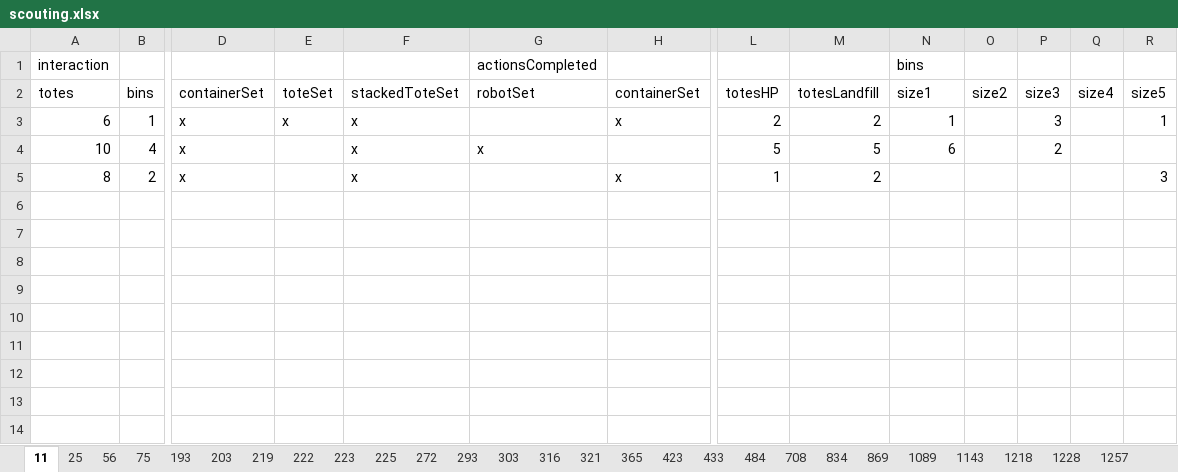
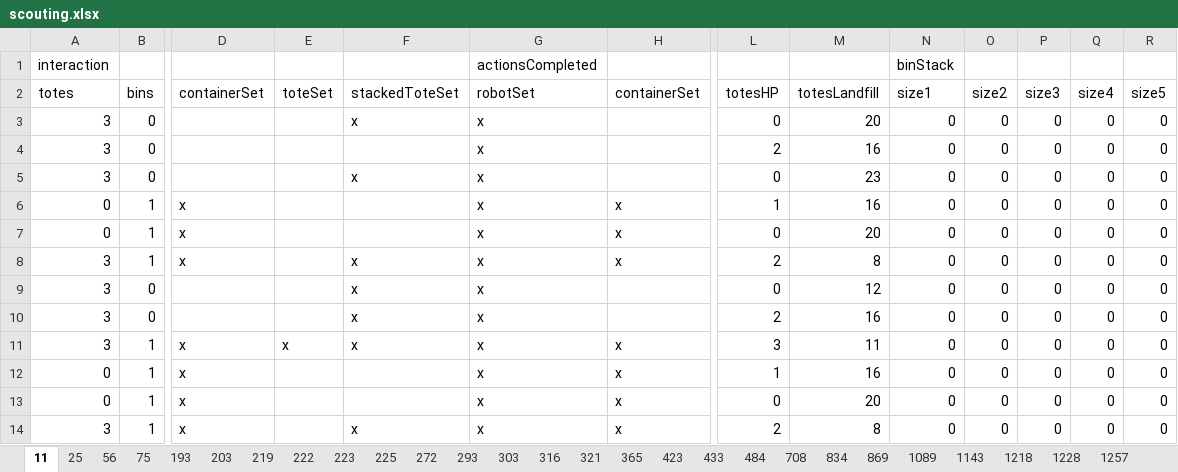
Before and after one commit to aravindkoneru/SimpleScout, an Excel workbook: ScoutingComplex2015/DataEntry/sample_files/scouting.xlsx, sheet 11, drawn as a sheet; only a part is shown, gaps mark what is left out; values as stored, in another font and other column widths than the file's, no borders; removed rows and columns are numbered as before the commit, all else as after; rows hold the shown columns only; the diff names each change by its address in the sheet, - before the commit and + after, or states it on an @@ line.

```diff
--- a/ScoutingComplex2015/DataEntry/sample_files/scouting.xlsx (sheet 11)
+++ b/ScoutingComplex2015/DataEntry/sample_files/scouting.xlsx (sheet 11)
-N1 (size1): bins
+N1 (size1): binStack
+row 3: 3 | 0 |  |  | x | x |  | 0 | 20 | 0 | 0 | 0 | 0 | 0
+row 4: 3 | 0 |  |  |  | x |  | 2 | 16 | 0 | 0 | 0 | 0 | 0
+row 5: 3 | 0 |  |  | x | x |  | 0 | 23 | 0 | 0 | 0 | 0 | 0
+row 6: 0 | 1 | x |  |  | x | x | 1 | 16 | 0 | 0 | 0 | 0 | 0
+row 7: 0 | 1 | x |  |  | x | x | 0 | 20 | 0 | 0 | 0 | 0 | 0
-A8 (totes): 6
+A8 (totes): 3
-E8 (toteSet): x
+E8 (toteSet): (empty)
-G8 (robotSet): (empty)
+G8 (robotSet): x
-M8 (totesLandfill): 2
+M8 (totesLandfill): 8
-N8 (size1): 1
+N8 (size1): 0
-O8 (size2): (empty)
+O8 (size2): 0
-P8 (size3): 3
+P8 (size3): 0
-Q8 (size4): (empty)
+Q8 (size4): 0
-R8 (size5): 1
+R8 (size5): 0
-row 4: 10 | 4 | x |  | x | x |  | 5 | 5 | 6 |  | 2
-row 5: 8 | 2 | x |  | x |  | x | 1 | 2 |  |  |  |  | 3
+row 9: 3 | 0 |  |  | x | x |  | 0 | 12 | 0 | 0 | 0 | 0 | 0
+row 10: 3 | 0 |  |  | x | x |  | 2 | 16 | 0 | 0 | 0 | 0 | 0
+row 11: 3 | 1 | x | x | x | x | x | 3 | 11 | 0 | 0 | 0 | 0 | 0
+row 12: 0 | 1 | x |  |  | x | x | 1 | 16 | 0 | 0 | 0 | 0 | 0
+row 13: 0 | 1 | x |  |  | x | x | 0 | 20 | 0 | 0 | 0 | 0 | 0
+row 14: 3 | 1 | x |  | x | x | x | 2 | 8 | 0 | 0 | 0 | 0 | 0
```
Also changed, not shown: 5 other files.
